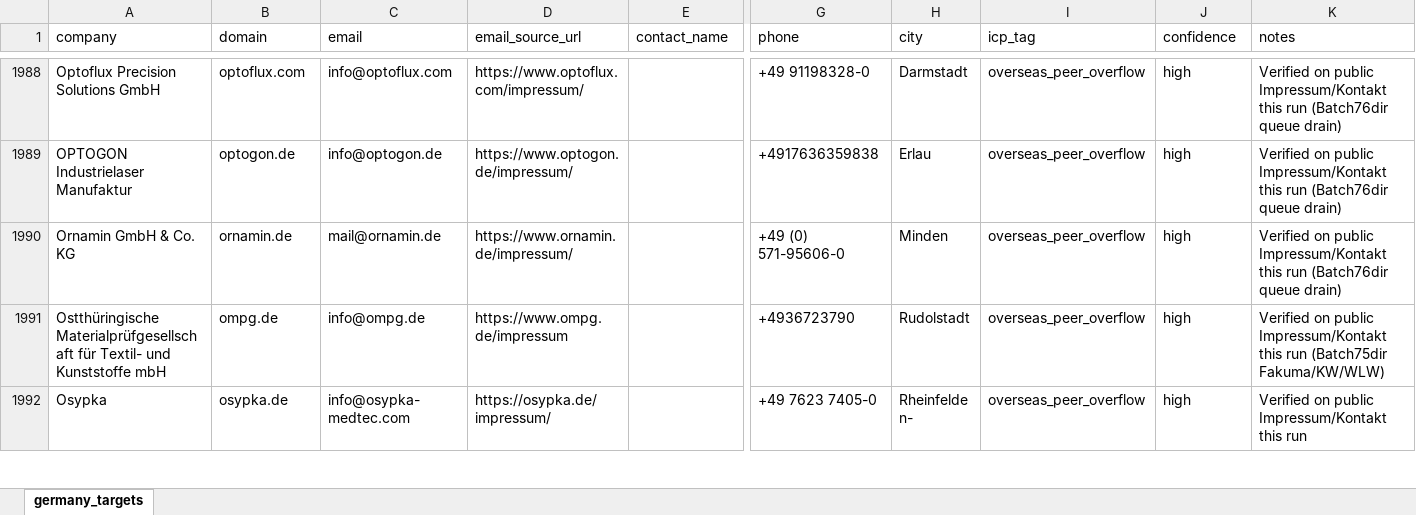
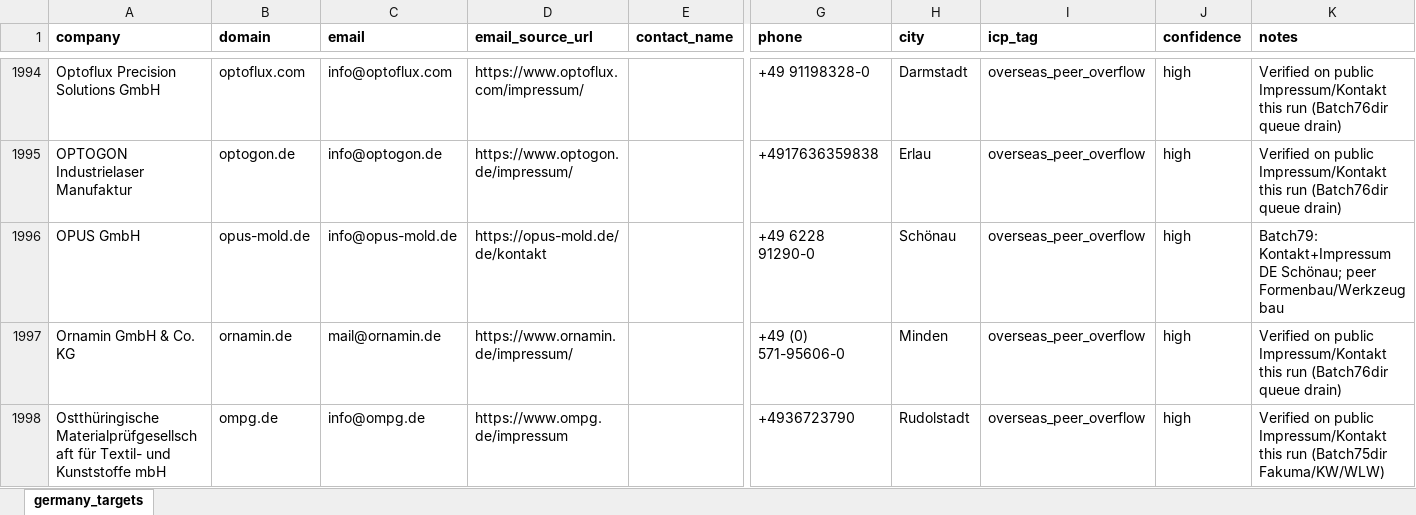
Before and after one commit to lee-lwj/ai, an Excel workbook: mouldible-export-ai/data/germany_targets.xlsx, sheet germany_targets, drawn as a sheet; only a part is shown, gaps mark what is left out; the shorter side is filled out with more unchanged rows; values as stored, in another font and other column widths than the file's, no borders; rows hold the shown columns only; the diff covers the shown part only; the diff names each change by its address in the sheet, - before the commit and + after, or states it on an @@ line.

```diff
--- a/mouldible-export-ai/data/germany_targets.xlsx (sheet germany_targets)
+++ b/mouldible-export-ai/data/germany_targets.xlsx (sheet germany_targets)
-A1:K1 bold: off
+A1:K1 bold: on
+row 1996: OPUS GmbH | opus-mold.de | info@opus-mold.de | https://opus-mold.de/de/kontakt |  | +49 6228 91290-0 | Schönau | overseas_peer_overflow | high | Batch79: Kontakt+Impressum DE Schönau; peer Formenbau/Werkzeugbau
```
Also changed, not shown: 15 added rows and cell formats elsewhere in this sheet, 2 other files.
